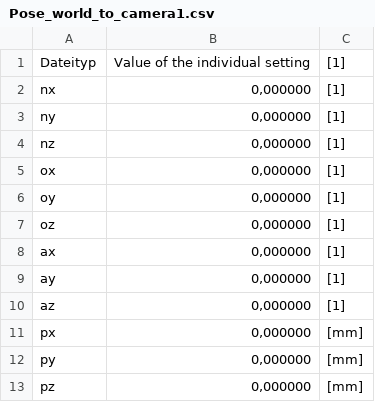
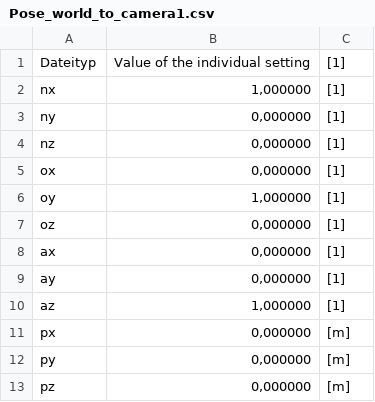
Before and after one commit to SevFle/Flugbahnberechnung, a CSV file: software/Linux/Parameter/Pose_world_to_camera1.csv, drawn as a sheet.

```diff
--- a/software/Linux/Parameter/Pose_world_to_camera1.csv
+++ b/software/Linux/Parameter/Pose_world_to_camera1.csv
@@ -1,3 +1,3 @@
 Dateityp;Value of the individual setting;[1]
-nx;0,000000;[1]
+nx;1,000000;[1]
 ny;0,000000;[1]
@@ -5,3 +5,3 @@ nz;0,000000;[1]
 ox;0,000000;[1]
-oy;0,000000;[1]
+oy;1,000000;[1]
 oz;0,000000;[1]
@@ -9,5 +9,5 @@ ax;0,000000;[1]
 ay;0,000000;[1]
-az;0,000000;[1]
-px;0,000000;[mm]
-py;0,000000;[mm]
-pz;0,000000;[mm]
+az;1,000000;[1]
+px;0,000000;[m]
+py;0,000000;[m]
+pz;0,000000;[m]
```
Also changed, not shown: software/Linux/Parameter/Camera_setting0.csv, software/Linux/Parameter/Pose_world_to_camera0.csv, 9 other files.
